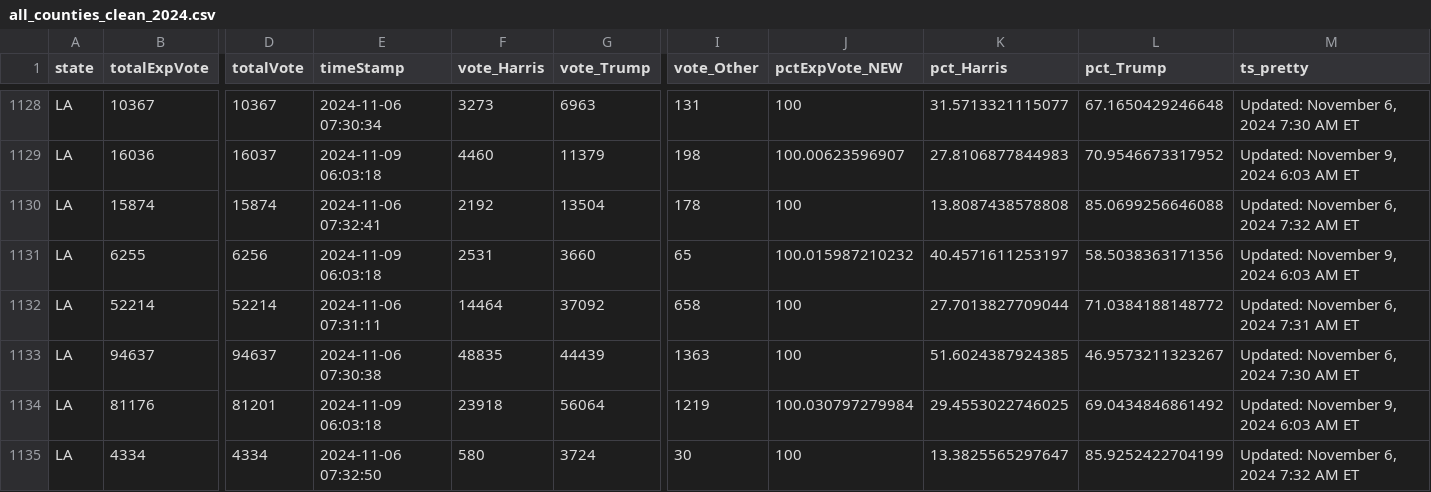
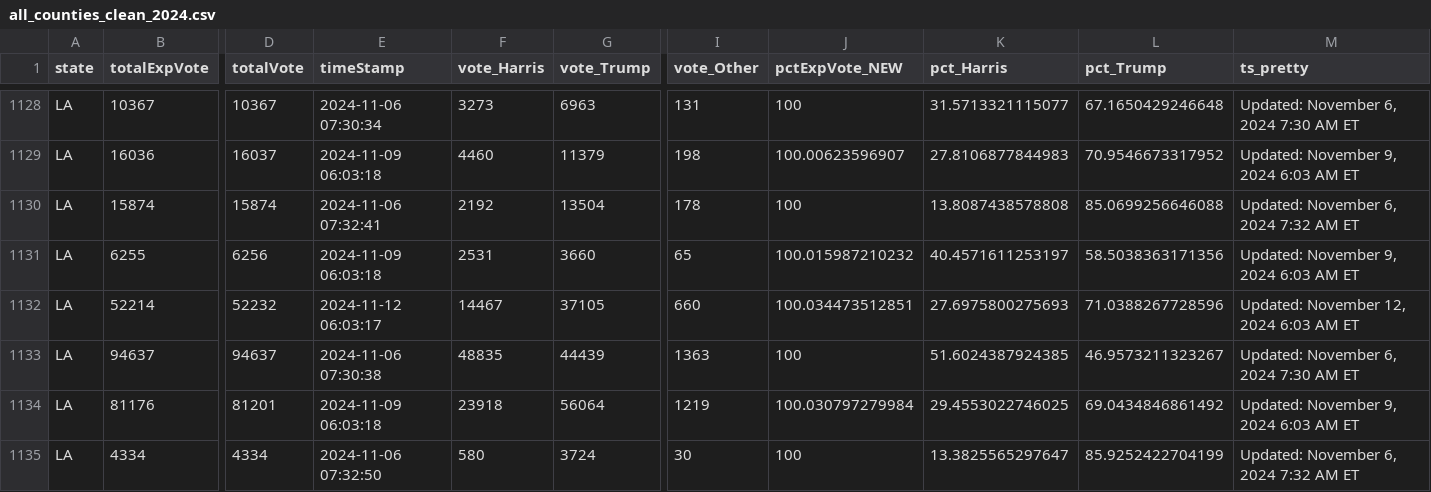
Before and after one commit to cbs-news-data/election-2024-maps, a CSV file: output/all_counties_clean_2024.csv, drawn as a sheet; only a part is shown, gaps mark what is left out; the diff covers the shown part only; the diff names each change by its address in the sheet, - before the commit and + after, or states it on an @@ line.

Commit message:
Live data updated

```diff
--- a/output/all_counties_clean_2024.csv
+++ b/output/all_counties_clean_2024.csv
-D1132 (totalVote): 52214
+D1132 (totalVote): 52232
-E1132 (timeStamp): 2024-11-06 07:31:11
+E1132 (timeStamp): 2024-11-12 06:03:17
-F1132 (vote_Harris): 14464
+F1132 (vote_Harris): 14467
-G1132 (vote_Trump): 37092
+G1132 (vote_Trump): 37105
-I1132 (vote_Other): 658
+I1132 (vote_Other): 660
-J1132 (pctExpVote_NEW): 100
+J1132 (pctExpVote_NEW): 100.034473512851
-K1132 (pct_Harris): 27.7013827709044
+K1132 (pct_Harris): 27.6975800275693
-L1132 (pct_Trump): 71.0384188148772
+L1132 (pct_Trump): 71.0388267728596
-M1132 (ts_pretty): Updated: November 6, 2024 7:31 AM ET
+M1132 (ts_pretty): Updated: November 12, 2024 6:03 AM ET
```
Also changed, not shown: 3 edited cells elsewhere in this file.
